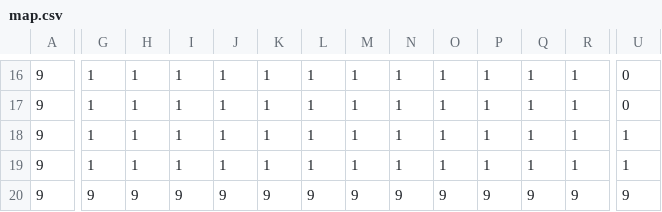
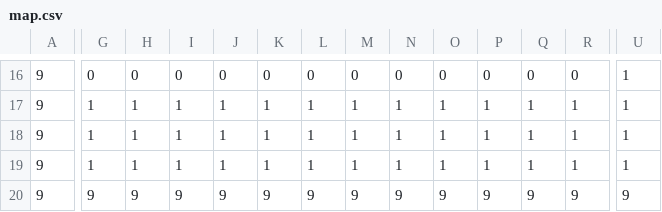
Before and after one commit to zzeitt/forRetroTANK, a CSV file: 20190808_RETRO_TANK/map.csv, drawn as a sheet; only a part is shown, gaps mark what is left out; the diff covers the shown part only; the diff names each change by its address in the sheet, - before the commit and + after, or states it on an @@ line.

```diff
--- a/20190808_RETRO_TANK/map.csv
+++ b/20190808_RETRO_TANK/map.csv
-G16: 1
+G16: 0
-H16: 1
+H16: 0
-I16: 1
+I16: 0
-J16: 1
+J16: 0
-K16: 1
+K16: 0
-L16: 1
+L16: 0
-M16: 1
+M16: 0
-N16: 1
+N16: 0
-O16: 1
+O16: 0
-P16: 1
+P16: 0
-Q16: 1
+Q16: 0
-R16: 1
+R16: 0
-U16:U17: 0
+U16:U17: 1
```
Also changed, not shown: 100 edited cells elsewhere in this file, 3 other files.
